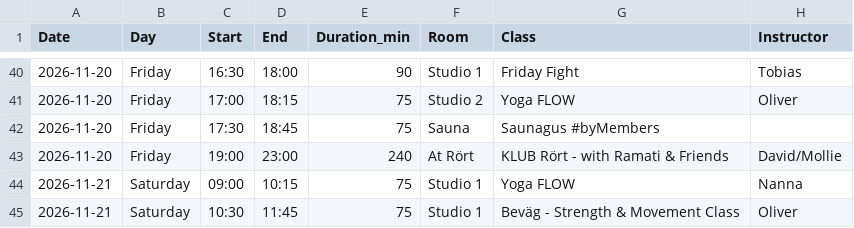
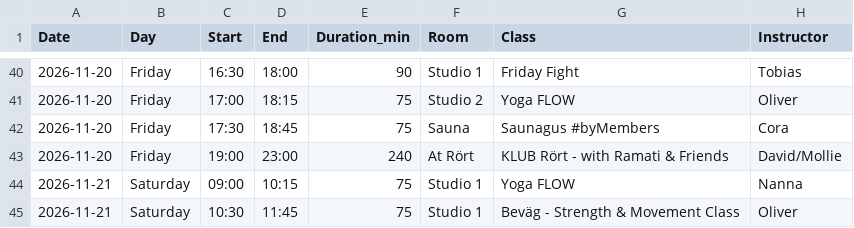
Before and after one commit to FreddyAngelo/rort-calendar, a CSV file: data/rort_schedule_week1.csv, drawn as a sheet; only a part is shown, gaps mark what is left out.

```diff
--- a/data/rort_schedule_week1.csv
+++ b/data/rort_schedule_week1.csv
@@ -41,3 +41,3 @@ Date,Day,Start,End,Duration_min,Room,Class,Instructor
 2026-11-20,Friday,17:00,18:15,75,Studio 2,Yoga FLOW,Oliver
-2026-11-20,Friday,17:30,18:45,75,Sauna,Saunagus #byMembers,
+2026-11-20,Friday,17:30,18:45,75,Sauna,Saunagus #byMembers,Cora
 2026-11-20,Friday,19:00,23:00,240,At Rört,KLUB Rört - with Ramati & Friends,David/Mollie
```
